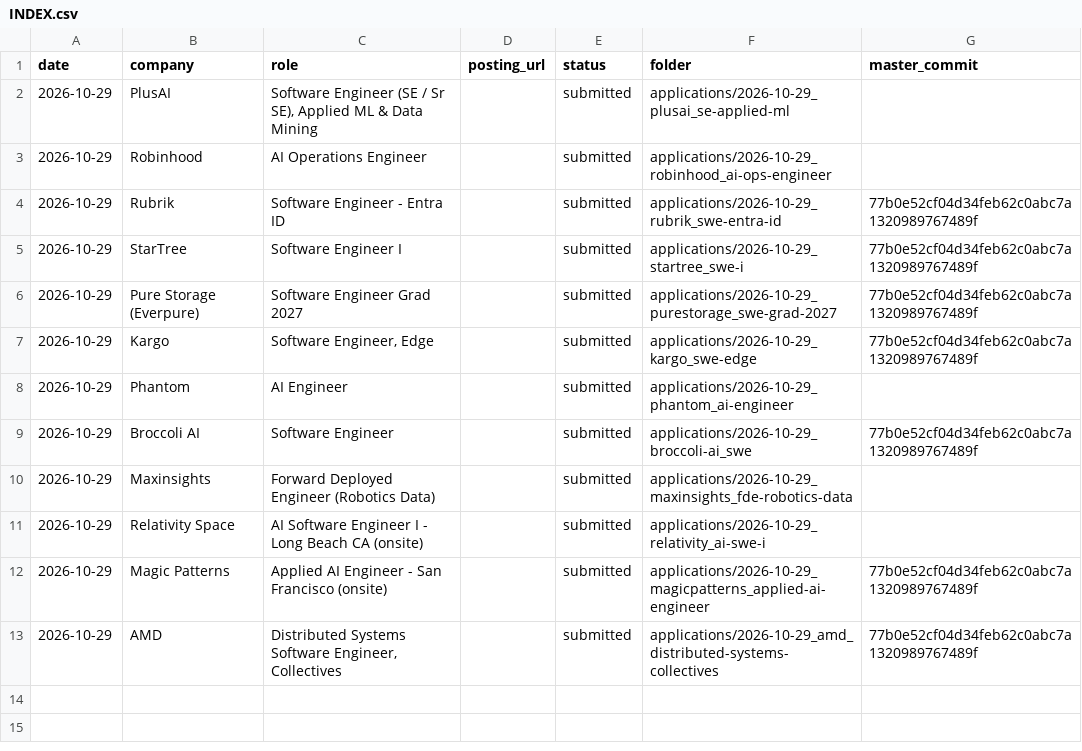
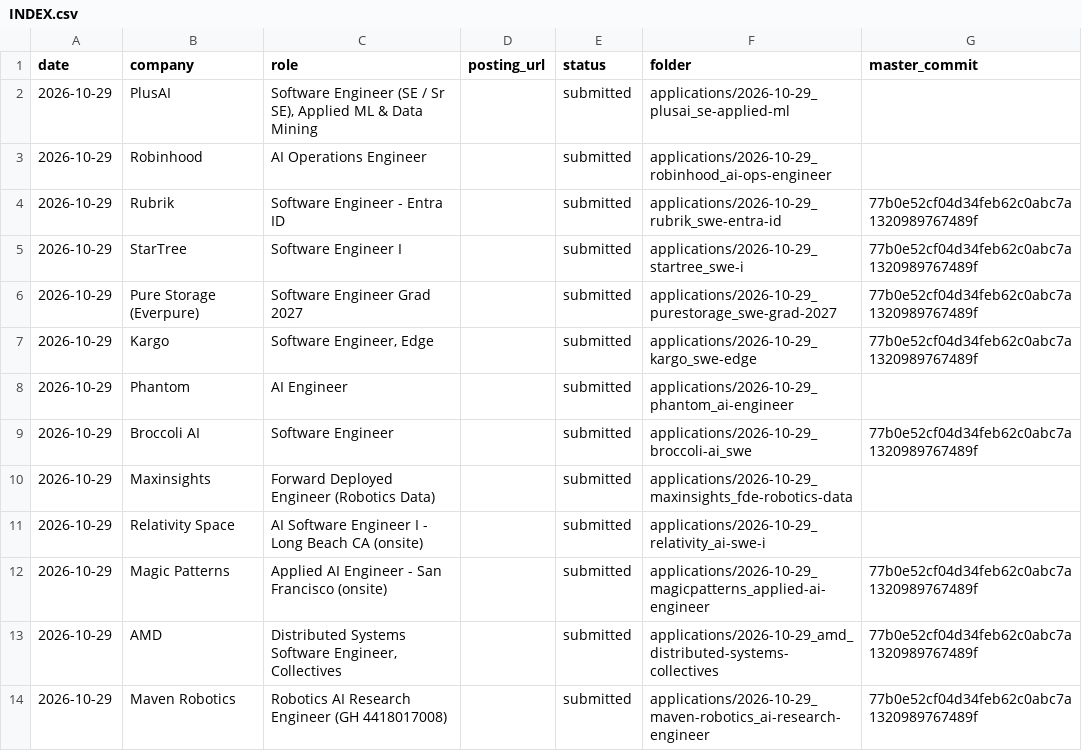
Before and after one commit to josephl894/resume, a CSV file: applications/INDEX.csv, drawn as a sheet.

```diff
--- a/applications/INDEX.csv
+++ b/applications/INDEX.csv
@@ -13 +13,2 @@ date,company,role,posting_url,status,folder,master_commit
 2026-10-29,AMD,"Distributed Systems Software Engineer, Collectives",,submitted,applications/2026-10-29_amd_distributed-systems-collectives,77b0e52cf04d34feb62c0abc7a1320989767489f
+2026-10-29,Maven Robotics,Robotics AI Research Engineer (GH 4418017008),,submitted,applications/2026-10-29_maven-robotics_ai-research-engineer,77b0e52cf04d34feb62c0abc7a1320989767489f
```
Also changed, not shown: 3 other files.
